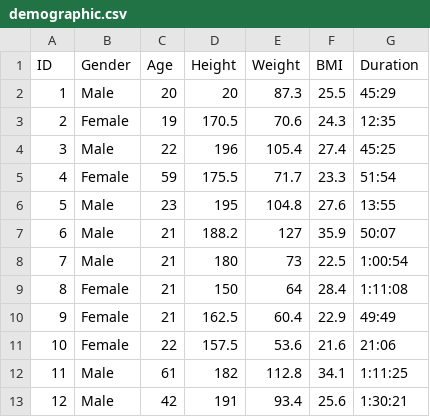
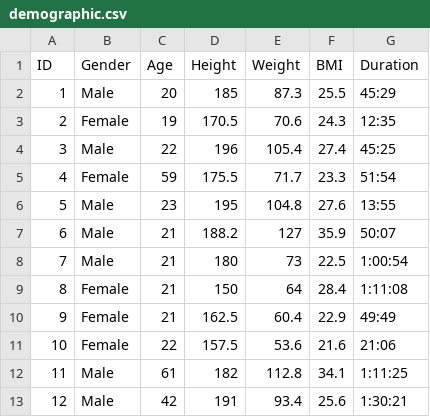
Before and after one commit to Sooyeong/STA660, a CSV file: demographic.csv, drawn as a sheet.

Commit message:
See

```diff
--- a/demographic.csv
+++ b/demographic.csv
@@ -1,4 +1,4 @@
 ID,Gender,Age,Height,Weight,BMI,Duration
-1,Male,20,20,87.3,25.5,"45:29
-"
+1,Male,20,185,87.3,25.5,"45:29
+"
 2,Female,19,170.5,70.6,24.3,12:35
```
